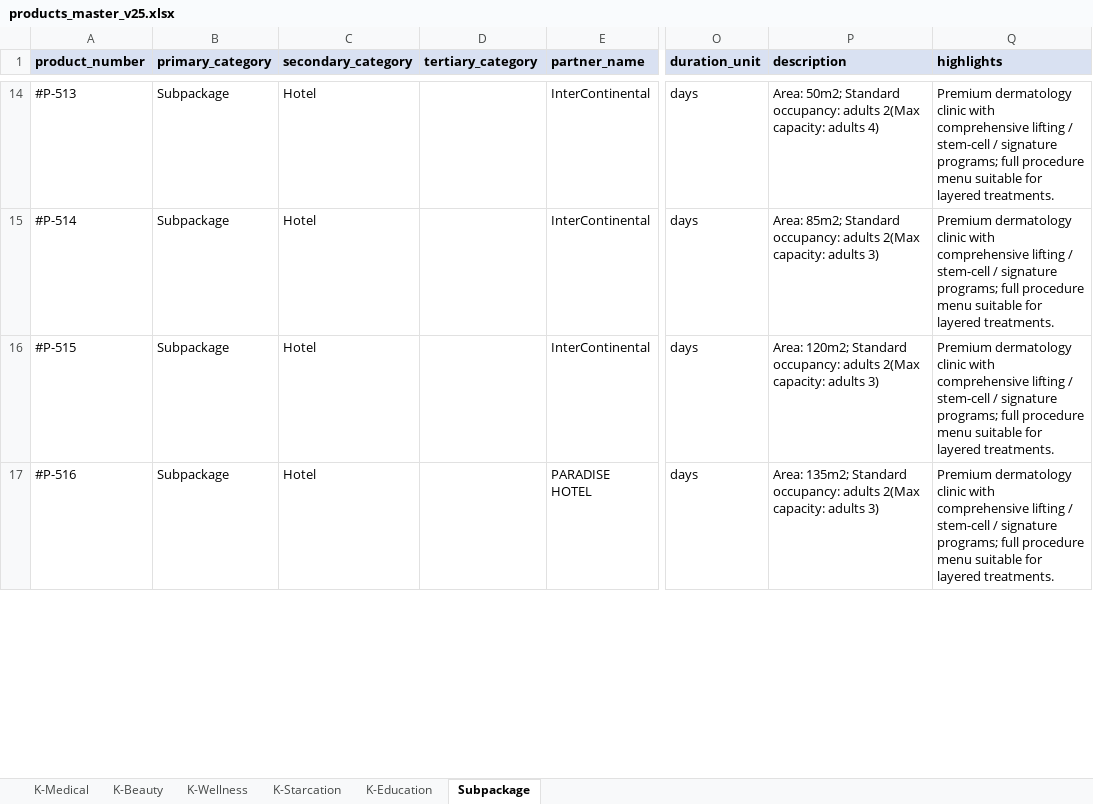
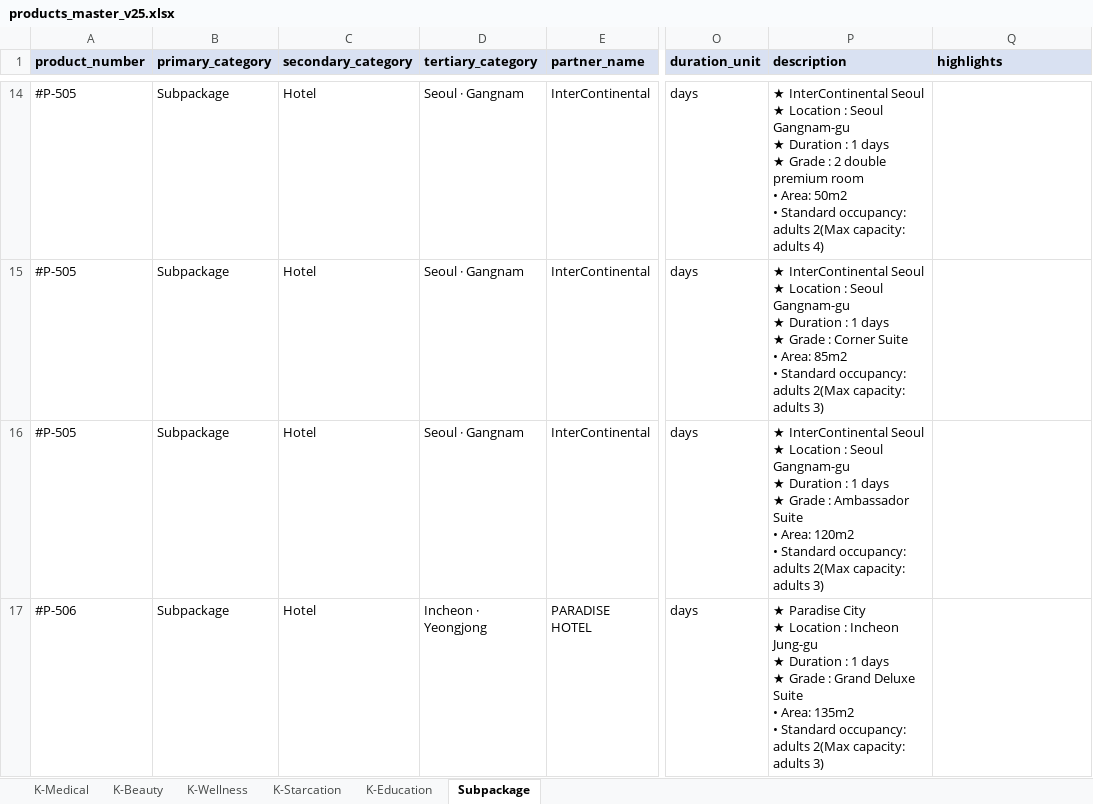
Before and after one commit to interview-jannis/Agent-SaaS, an Excel workbook: data/products_master_v25.xlsx, sheet Subpackage, drawn as a sheet; only a part is shown, gaps mark what is left out; values as stored, in another font and other column widths than the file's, no borders; ↵ is a line break in a cell; the diff covers the shown part only; the diff names each change by its address in the sheet, - before the commit and + after, or states it on an @@ line.

```diff
--- a/data/products_master_v25.xlsx (sheet Subpackage)
+++ b/data/products_master_v25.xlsx (sheet Subpackage)
-A14 (product_number): #P-513
+A14 (product_number): #P-505
-D14:D16 (tertiary_category): (empty)
+D14:D16 (tertiary_category): Seoul · Gangnam
-P14 (description): Area: 50m2; Standard occupancy:…
+P14 (description): ★ InterContinental Seoul ↵ ★ Location : Seoul Gangnam-gu ↵ ★ Duration : 1 days ↵ ★ Grade : 2 double premium room ↵ • Area: 50m2 ↵ • Standard occupancy:…
-Q14:Q17 (highlights): Premium dermatology clinic with comprehensive lifting / stem-cell / signature programs; full procedure menu suitable for layered treatments.
+Q14:Q17 (highlights): (empty)
-A15 (product_number): #P-514
+A15 (product_number): #P-505
-P15 (description): Area: 85m2; Standard occupancy:…
+P15 (description): ★ InterContinental Seoul ↵ ★ Location : Seoul Gangnam-gu ↵ ★ Duration : 1 days ↵ ★ Grade : Corner Suite ↵ • Area: 85m2 ↵ • Standard occupancy:…
-A16 (product_number): #P-515
+A16 (product_number): #P-505
-P16 (description): Area: 120m2; Standard occupancy:…
+P16 (description): ★ InterContinental Seoul ↵ ★ Location : Seoul Gangnam-gu ↵ ★ Duration : 1 days ↵ ★ Grade : Ambassador Suite ↵ • Area: 120m2 ↵ • Standard occupancy:…
-A17 (product_number): #P-516
+A17 (product_number): #P-506
-D17 (tertiary_category): (empty)
+D17 (tertiary_category): Incheon · Yeongjong
-P17 (description): Area: 135m2; Standard occupancy:…
+P17 (description): ★ Paradise City ↵ ★ Location : Incheon Jung-gu ↵ ★ Duration : 1 days ↵ ★ Grade : Grand Deluxe Suite ↵ • Area: 135m2 ↵ • Standard occupancy:…
```
Also changed, not shown: 5 removed rows, 175 edited cells and cell formats elsewhere in this sheet, sheet K-Wellness, sheet K-Medical, sheet K-Beauty, sheet K-Starcation, sheet K-Education, 6 other files.
